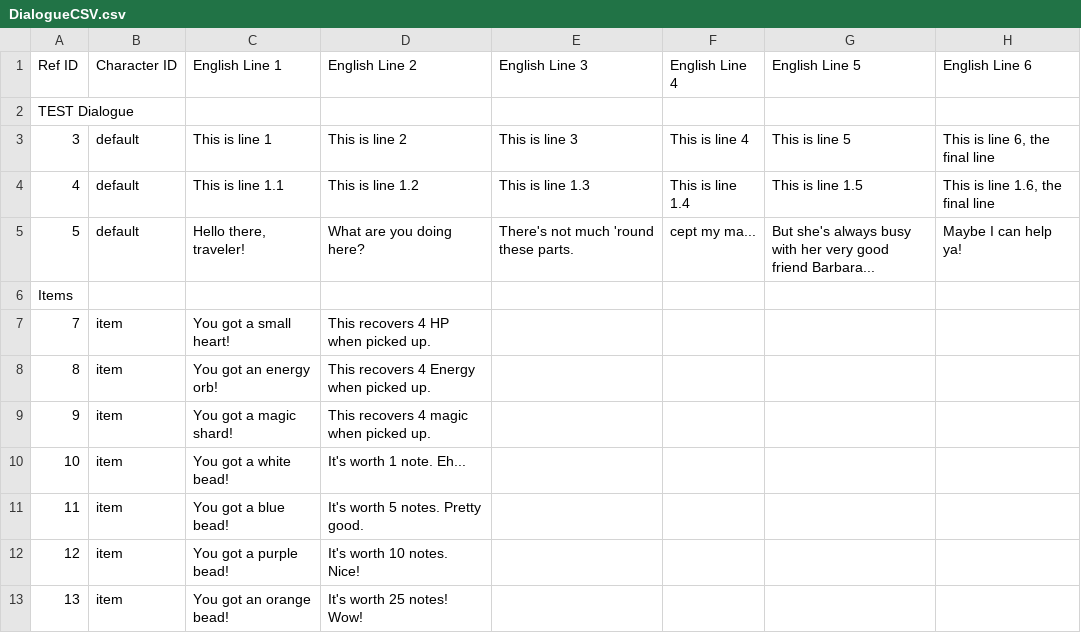
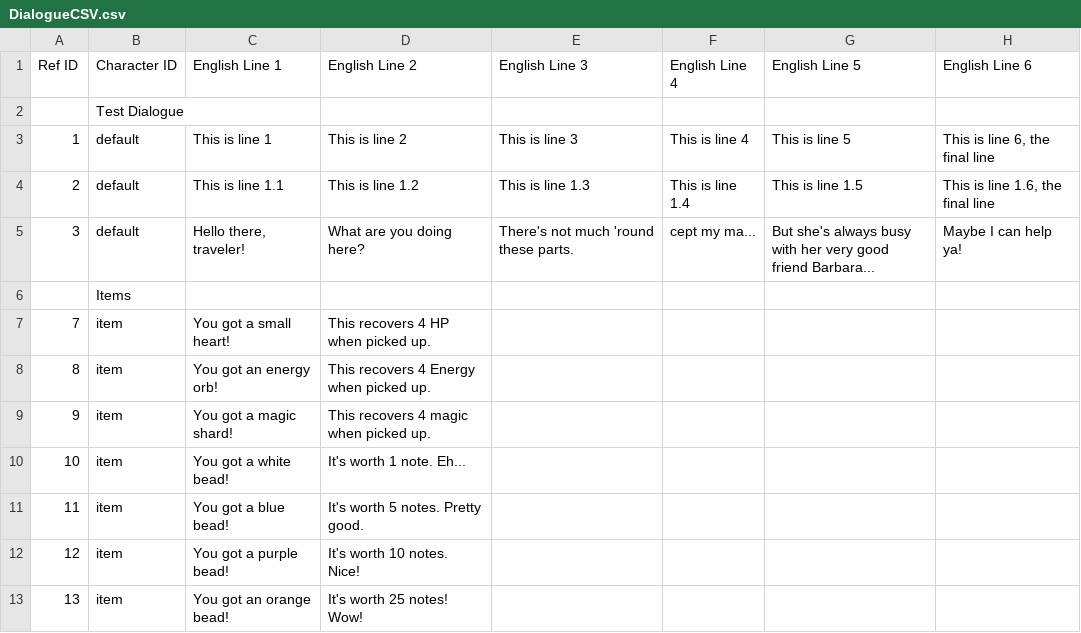
Before and after one commit to TLBainter/ZeldaLike, a CSV file: Godot/zelda-like-project/External/DialogueCSV.csv, drawn as a sheet.

```diff
--- a/Godot/zelda-like-project/External/DialogueCSV.csv
+++ b/Godot/zelda-like-project/External/DialogueCSV.csv
@@ -1,7 +1,7 @@
 Ref ID,Character ID,English Line 1,English Line 2,English Line 3,English Line 4,English Line 5,English Line 6
-TEST Dialogue,,,,,,,
-3,default,This is line 1,This is line 2,This is line 3,This is line 4,This is line 5,"This is line 6, the final line"
-4,default,This is line 1.1,This is line 1.2,This is line 1.3,This is line 1.4,This is line 1.5,"This is line 1.6, the final line"
-5,default,"Hello there, traveler!",What are you doing here?,There's not much 'round these parts.,cept my ma...,But she's always busy with her very good friend Barbara...,Maybe I can help ya!
-Items,,,,,,,
+,Test Dialogue,,,,,,
+1,default,This is line 1,This is line 2,This is line 3,This is line 4,This is line 5,"This is line 6, the final line"
+2,default,This is line 1.1,This is line 1.2,This is line 1.3,This is line 1.4,This is line 1.5,"This is line 1.6, the final line"
+3,default,"Hello there, traveler!",What are you doing here?,There's not much 'round these parts.,cept my ma...,But she's always busy with her very good friend Barbara...,Maybe I can help ya!
+,Items,,,,,,
 7,item,You got a small heart!,This recovers 4 HP when picked up.,,,,
```
Also changed, not shown: 59 other files.
